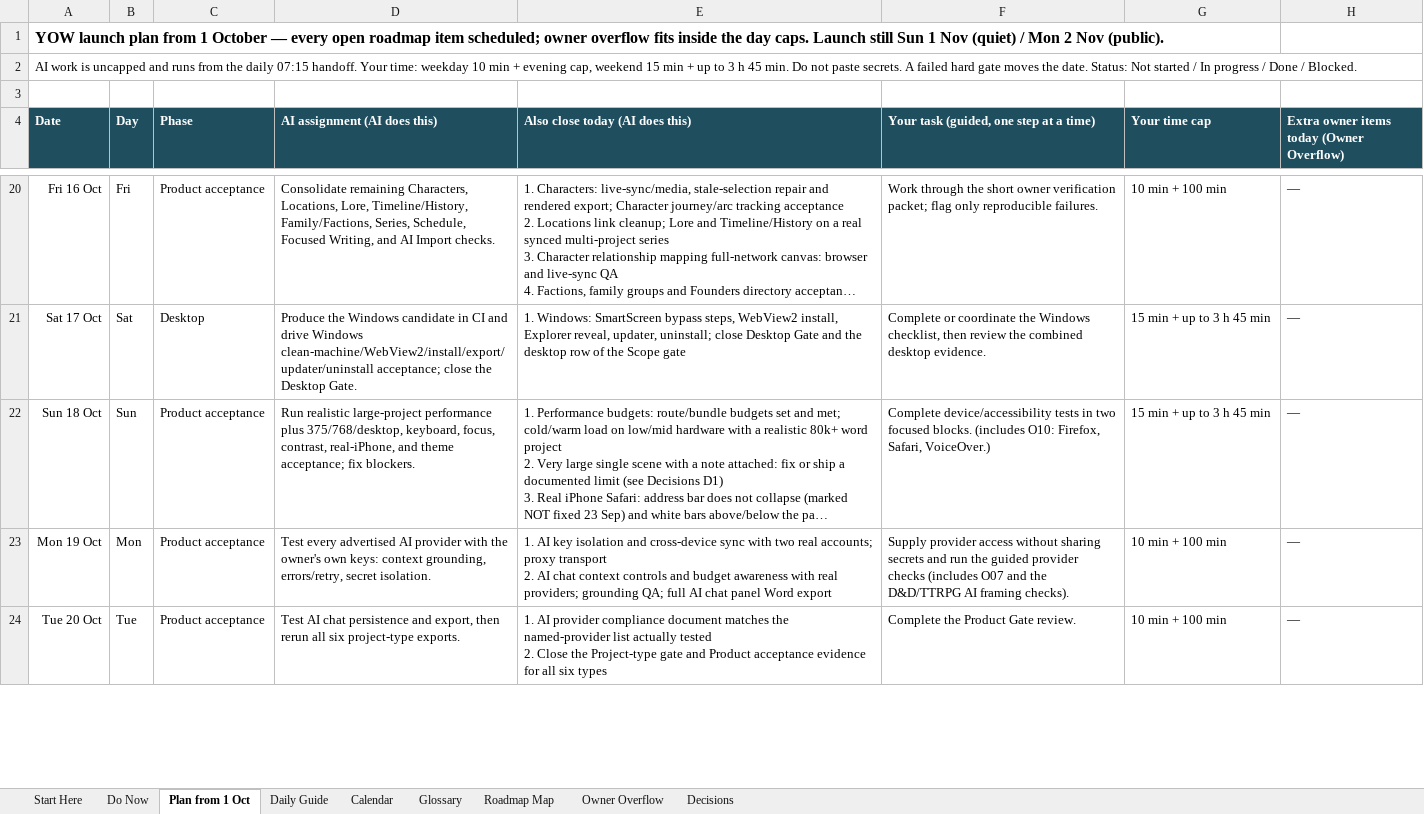
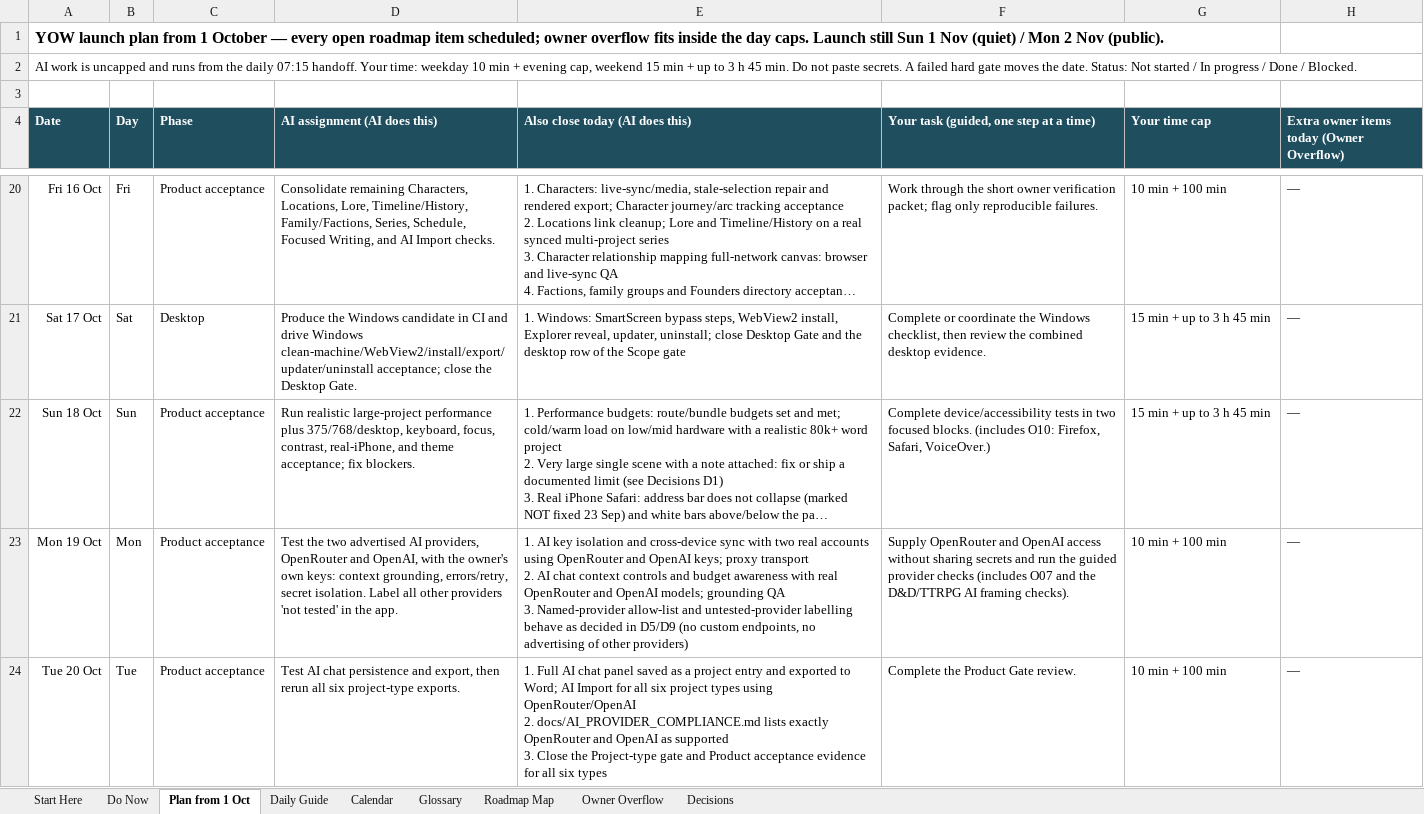
Before and after one commit to bishop7124-ctrl/YoW, an Excel workbook: docs/sprint/YOW-November-Launch-Sprint.xlsx, sheet Plan from 1 Oct, drawn as a sheet; only a part is shown, gaps mark what is left out; long unchanged cells end in …; values as stored, in another font and other column widths than the file's, no borders; ↵ is a line break in a cell; the diff covers the shown part only; the diff names each change by its address in the sheet, - before the commit and + after, or states it on an @@ line.

```diff
--- a/docs/sprint/YOW-November-Launch-Sprint.xlsx (sheet Plan from 1 Oct)
+++ b/docs/sprint/YOW-November-Launch-Sprint.xlsx (sheet Plan from 1 Oct)
-D23 (AI assignment (AI does this)): Test every advertised AI provider with the owner's own keys: context grounding, errors/retry, secret isolation.
+D23 (AI assignment (AI does this)): Test the two advertised AI providers, OpenRouter and OpenAI, with the owner's own keys: context grounding, errors/retry, secret isolation. Label all other providers 'not tested' in the app.
-E23 (Also close today (AI does this)): …two real accounts; proxy transport ↵ 2. AI chat context controls and budget awareness with real providers; grounding QA; full AI chat panel Word export
+E23 (Also close today (AI does this)): …two real accounts using OpenRouter and OpenAI keys; proxy transport ↵ 2. AI chat context controls and budget awareness with real OpenRouter and OpenAI models; grounding QA ↵ 3. Named-provider allow-list and untested-provider labelling behave as decided in D5/D9 (no custom endpoints, no advertising of other providers)
-F23: Supply provider access without…
+F23: Supply OpenRouter and OpenAI access without…
-E24 (Also close today (AI does this)): 1. AI provider compliance document matches the named-provider list actually tested ↵ 2. Close the…
+E24 (Also close today (AI does this)): 1. Full AI chat panel saved as a project entry and exported to Word; AI Import for all six project types using OpenRouter/OpenAI ↵ 2. docs/AI_PROVIDER_COMPLIANCE.md lists exactly OpenRouter and OpenAI as supported ↵ 3. Close the…
```
Also changed, not shown: 1 edited cell elsewhere in this sheet, sheet Decisions, sheet Roadmap Map, sheet Do Now, sheet Start Here, sheet Owner Overflow, 1 other file.
